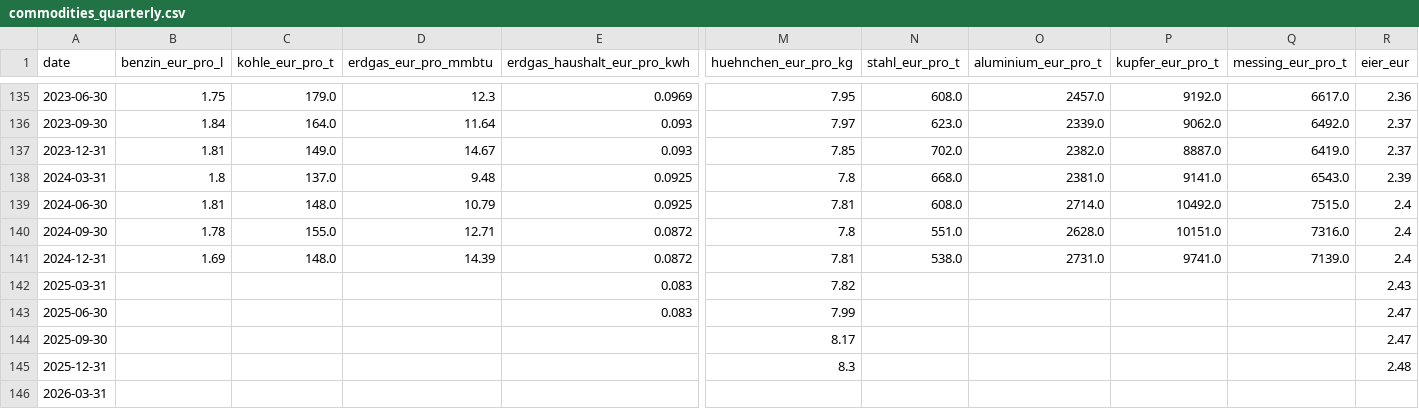
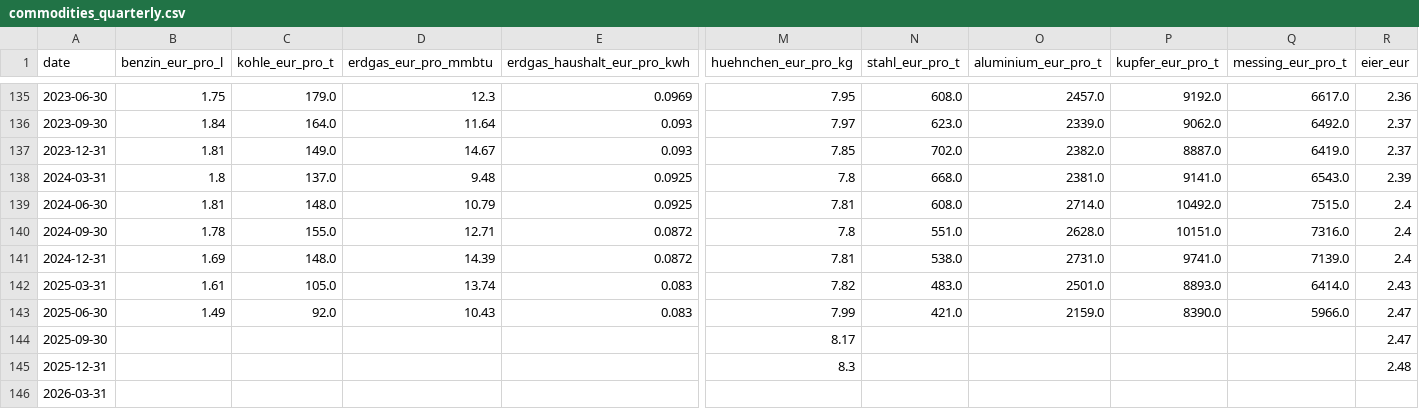
Before and after one commit to HelmutQualtinger/finance, a CSV file: commodities_quarterly.csv, drawn as a sheet; only a part is shown, gaps mark what is left out; the diff names each change by its address in the sheet, - before the commit and + after, or states it on an @@ line.

```diff
--- a/commodities_quarterly.csv
+++ b/commodities_quarterly.csv
-B142 (benzin_eur_pro_l): (empty)
+B142 (benzin_eur_pro_l): 1.61
-C142 (kohle_eur_pro_t): (empty)
+C142 (kohle_eur_pro_t): 105.0
-D142 (erdgas_eur_pro_mmbtu): (empty)
+D142 (erdgas_eur_pro_mmbtu): 13.74
-N142 (stahl_eur_pro_t): (empty)
+N142 (stahl_eur_pro_t): 483.0
-O142 (aluminium_eur_pro_t): (empty)
+O142 (aluminium_eur_pro_t): 2501.0
-P142 (kupfer_eur_pro_t): (empty)
+P142 (kupfer_eur_pro_t): 8893.0
-Q142 (messing_eur_pro_t): (empty)
+Q142 (messing_eur_pro_t): 6414.0
-B143 (benzin_eur_pro_l): (empty)
+B143 (benzin_eur_pro_l): 1.49
-C143 (kohle_eur_pro_t): (empty)
+C143 (kohle_eur_pro_t): 92.0
-D143 (erdgas_eur_pro_mmbtu): (empty)
+D143 (erdgas_eur_pro_mmbtu): 10.43
-N143 (stahl_eur_pro_t): (empty)
+N143 (stahl_eur_pro_t): 421.0
-O143 (aluminium_eur_pro_t): (empty)
+O143 (aluminium_eur_pro_t): 2159.0
-P143 (kupfer_eur_pro_t): (empty)
+P143 (kupfer_eur_pro_t): 8390.0
-Q143 (messing_eur_pro_t): (empty)
+Q143 (messing_eur_pro_t): 5966.0
```
Also changed, not shown: 1 other file.
